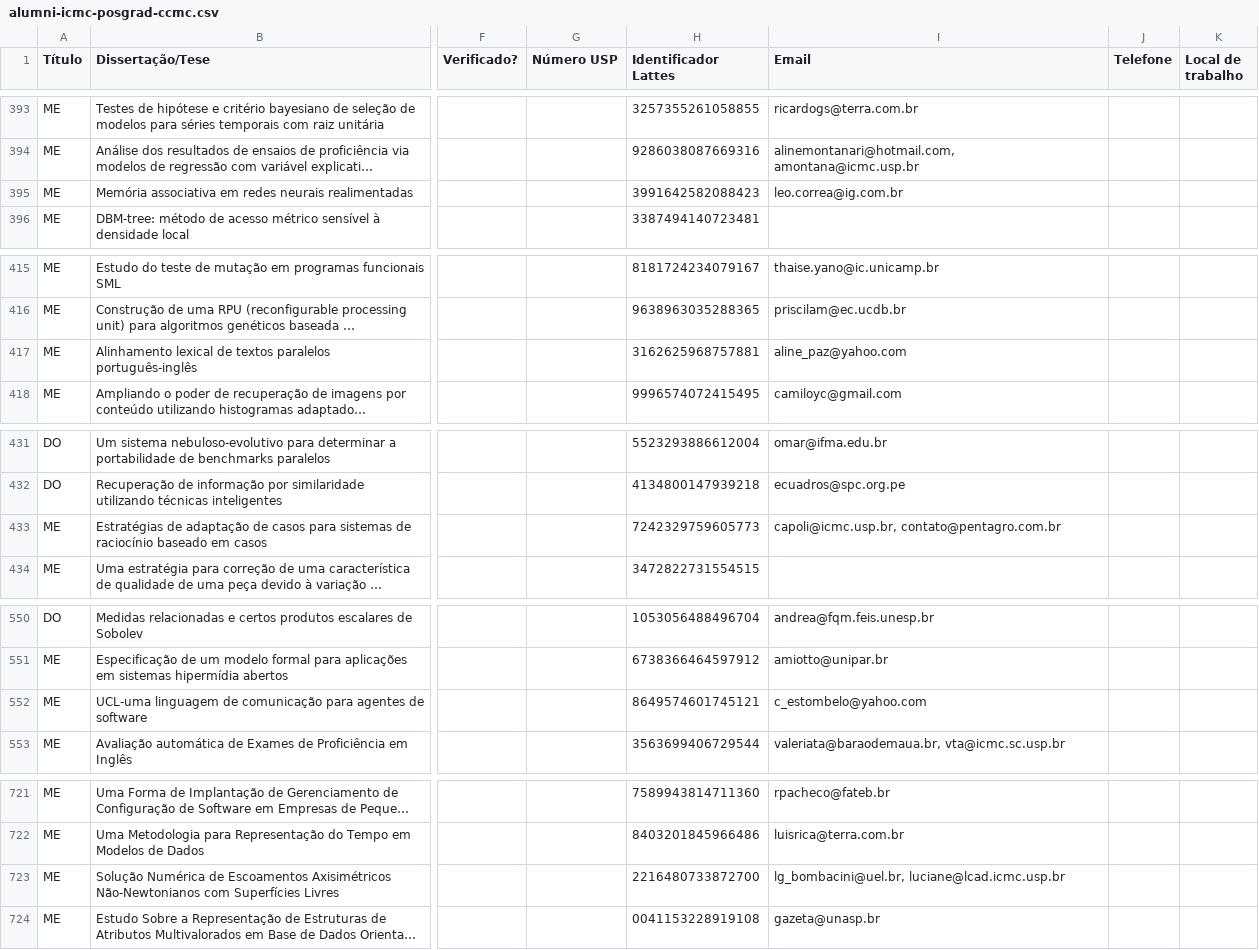
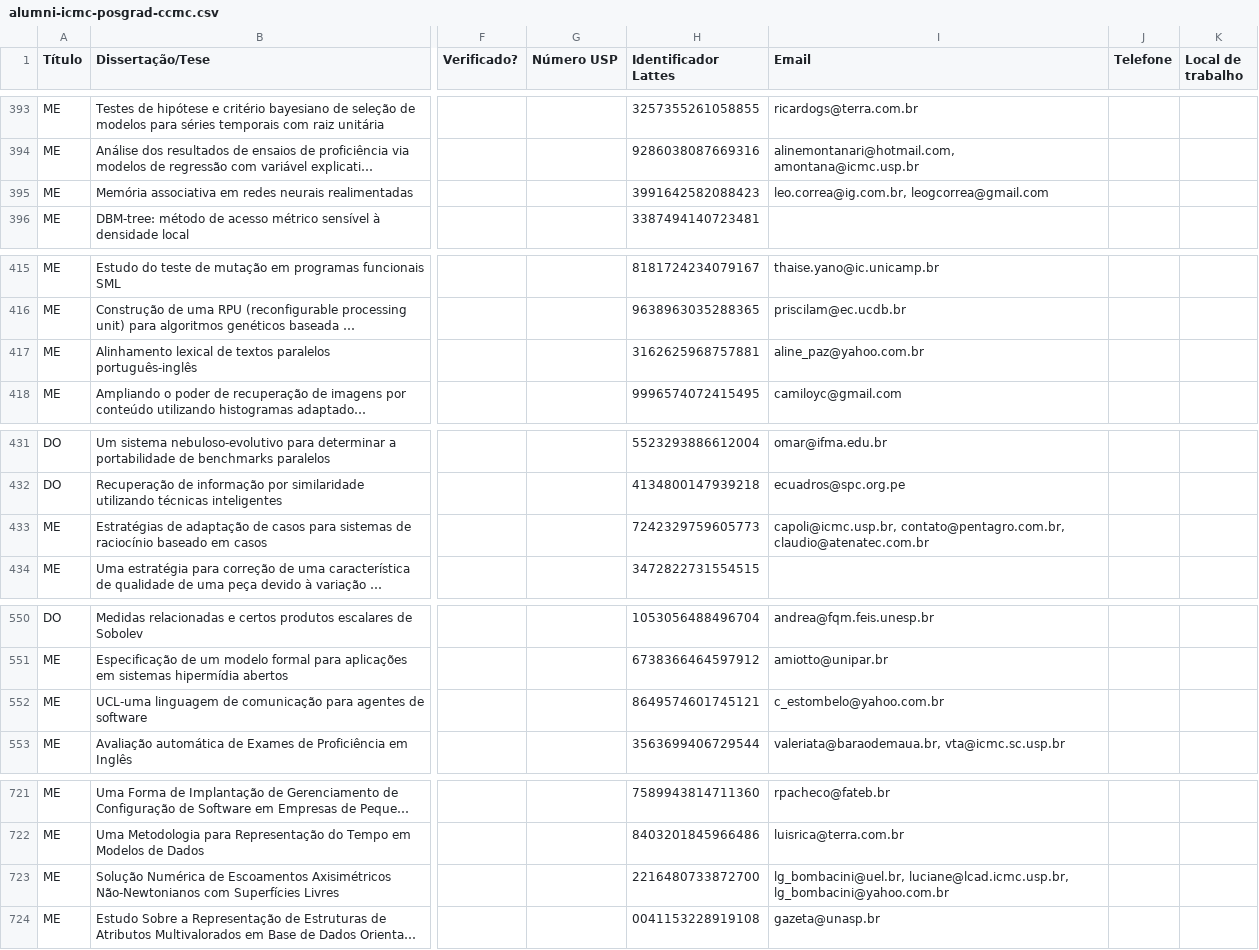
Before and after one commit to magsilva/ScienceAnalyzer, a CSV file: resources/Alumni/ICMC/alumni-icmc-posgrad-ccmc.csv, drawn as a sheet; only a part is shown, gaps mark what is left out; long unchanged cells end in …; the diff covers the shown part only; the diff names each change by its address in the sheet, - before the commit and + after, or states it on an @@ line.

Commit message:
- Fix some emails (from the list Joabe has provided). - Remove obsoleted files. - Prepare data about Mat alumni to be merged.

```diff
--- a/resources/Alumni/ICMC/alumni-icmc-posgrad-ccmc.csv
+++ b/resources/Alumni/ICMC/alumni-icmc-posgrad-ccmc.csv
-I395 (Email): leo.correa@ig.com.br
+I395 (Email): leo.correa@ig.com.br, leogcorrea@gmail.com
-I417 (Email): aline_paz@yahoo.com
+I417 (Email): aline_paz@yahoo.com.br
-I433 (Email): capoli@icmc.usp.br, contato@pentagro.com.br
+I433 (Email): capoli@icmc.usp.br, contato@pentagro.com.br, claudio@atenatec.com.br
-I552 (Email): c_estombelo@yahoo.com
+I552 (Email): c_estombelo@yahoo.com.br
-I723 (Email): lg_bombacini@uel.br, luciane@lcad.icmc.usp.br
+I723 (Email): lg_bombacini@uel.br, luciane@lcad.icmc.usp.br, lg_bombacini@yahoo.com.br
```
Also changed, not shown: 17 edited cells elsewhere in this file, 8 other files.
